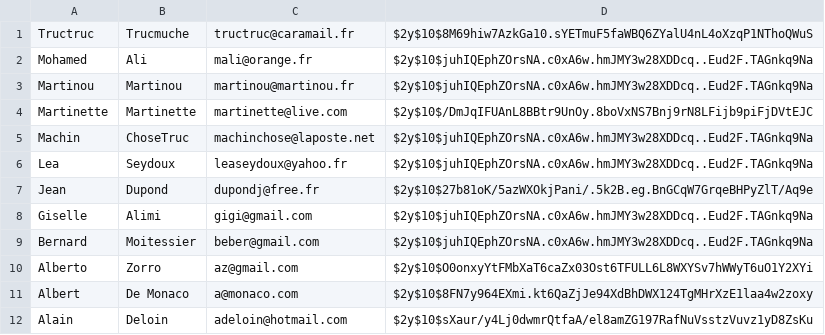
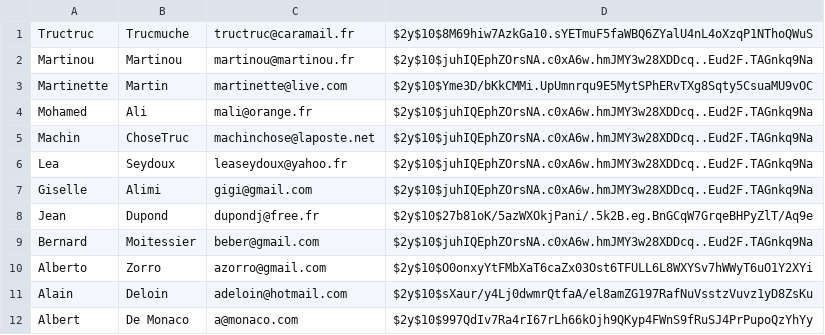
Before and after one commit to jacquesgrana/CDAPHP-TPPHP1-LaBelleAffaire, a CSV file: src/datas/users.csv, drawn as a sheet.

```diff
--- a/src/datas/users.csv
+++ b/src/datas/users.csv
@@ -1,12 +1,12 @@
 Tructruc,Trucmuche,tructruc@caramail.fr,$2y$10$8M69hiw7AzkGa10.sYETmuF5faWBQ6ZYalU4nL4oXzqP1NThoQWuS
+Martinou,Martinou,martinou@martinou.fr,$2y$10$juhIQEphZOrsNA.c0xA6w.hmJMY3w28XDDcq..Eud2F.TAGnkq9Na
+Martinette,Martin,martinette@live.com,$2y$10$Yme3D/bKkCMMi.UpUmnrqu9E5MytSPhERvTXg8Sqty5CsuaMU9vOC
 Mohamed,Ali,mali@orange.fr,$2y$10$juhIQEphZOrsNA.c0xA6w.hmJMY3w28XDDcq..Eud2F.TAGnkq9Na
-Martinou,Martinou,martinou@martinou.fr,$2y$10$juhIQEphZOrsNA.c0xA6w.hmJMY3w28XDDcq..Eud2F.TAGnkq9Na
-Martinette,Martinette,martinette@live.com,$2y$10$/DmJqIFUAnL8BBtr9UnOy.8boVxNS7Bnj9rN8LFijb9piFjDVtEJC
 Machin,ChoseTruc,machinchose@laposte.net,$2y$10$juhIQEphZOrsNA.c0xA6w.hmJMY3w28XDDcq..Eud2F.TAGnkq9Na
 Lea,Seydoux,leaseydoux@yahoo.fr,$2y$10$juhIQEphZOrsNA.c0xA6w.hmJMY3w28XDDcq..Eud2F.TAGnkq9Na
+Giselle,Alimi,gigi@gmail.com,$2y$10$juhIQEphZOrsNA.c0xA6w.hmJMY3w28XDDcq..Eud2F.TAGnkq9Na
 Jean,Dupond,dupondj@free.fr,$2y$10$27b81oK/5azWXOkjPani/.5k2B.eg.BnGCqW7GrqeBHPyZlT/Aq9e
-Giselle,Alimi,gigi@gmail.com,$2y$10$juhIQEphZOrsNA.c0xA6w.hmJMY3w28XDDcq..Eud2F.TAGnkq9Na
 Bernard,Moitessier,beber@gmail.com,$2y$10$juhIQEphZOrsNA.c0xA6w.hmJMY3w28XDDcq..Eud2F.TAGnkq9Na
-Alberto,Zorro,az@gmail.com,$2y$10$O0onxyYtFMbXaT6caZx03Ost6TFULL6L8WXYSv7hWWyT6uO1Y2XYi
-Albert,"De Monaco",a@monaco.com,$2y$10$8FN7y964EXmi.kt6QaZjJe94XdBhDWX124TgMHrXzE1laa4w2zoxy
+Alberto,Zorro,azorro@gmail.com,$2y$10$O0onxyYtFMbXaT6caZx03Ost6TFULL6L8WXYSv7hWWyT6uO1Y2XYi
 Alain,Deloin,adeloin@hotmail.com,$2y$10$sXaur/y4Lj0dwmrQtfaA/el8amZG197RafNuVsstzVuvz1yD8ZsKu
+Albert,"De Monaco",a@monaco.com,$2y$10$997QdIv7Ra4rI67rLh66kOjh9QKyp4FWnS9fRuSJ4PrPupoQzYhYy
```
Also changed, not shown: 6 other files.
